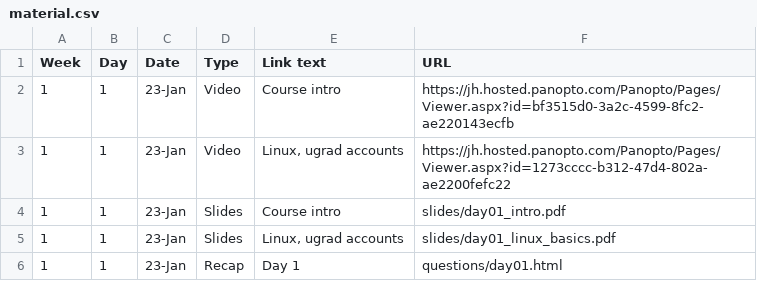
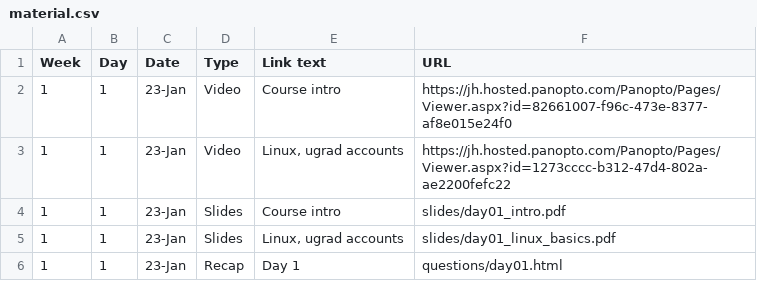
Before and after one commit to vivek-booshan/cs220-sp23, a CSV file: material.csv, drawn as a sheet; only a part is shown.

Commit message:
link to updated day01 intro video

```diff
--- a/material.csv
+++ b/material.csv
@@ -1,3 +1,3 @@
 Week,Day,Date,Type,Link text,URL
-1,1,23-Jan,Video,Course intro,https://jh.hosted.panopto.com/Panopto/Pages/Viewer.aspx?id=bf3515d0-3a2c-4599-8fc2-ae220143ecfb
+1,1,23-Jan,Video,Course intro,https://jh.hosted.panopto.com/Panopto/Pages/Viewer.aspx?id=82661007-f96c-473e-8377-af8e015e24f0
 1,1,23-Jan,Video,"Linux, ugrad accounts",https://jh.hosted.panopto.com/Panopto/Pages/Viewer.aspx?id=1273cccc-b312-47d4-802a-ae2200fefc22
```
Also changed, not shown: 1 other file.
